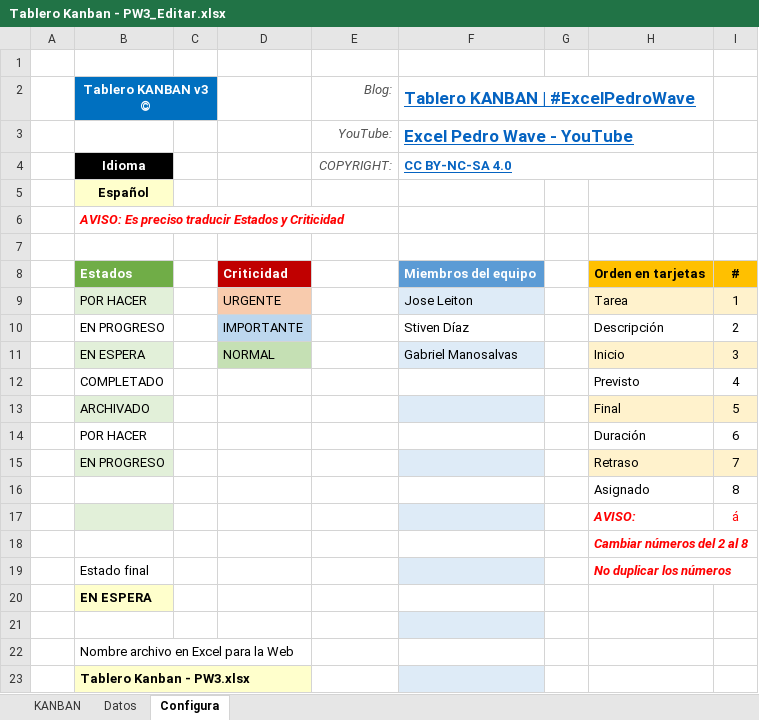
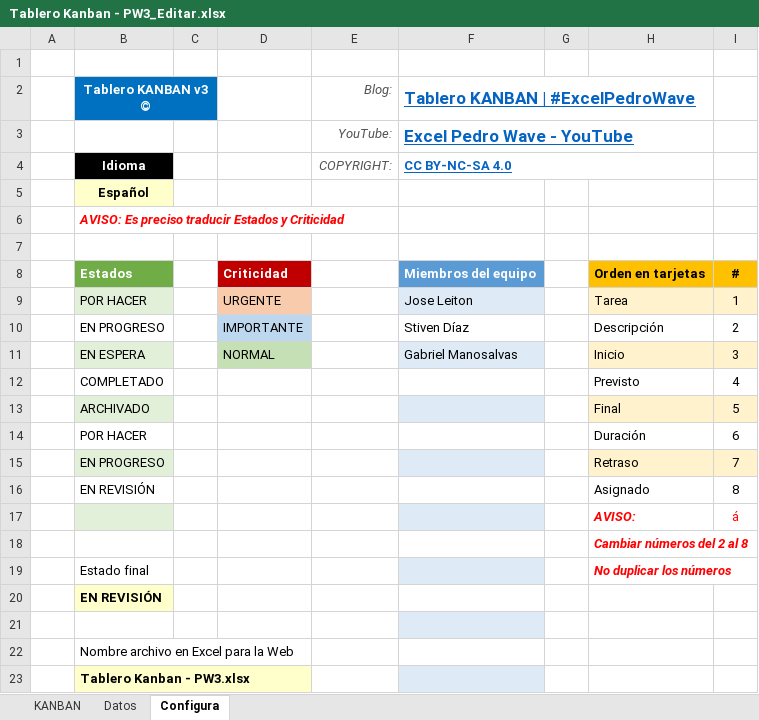
Before and after one commit to JoseLeitonAdmin/JoseLeiton_30724_G6_ADSW, an Excel workbook: KANBAN/Tablero Kanban - PW3_Editar.xlsx, sheet Configura, drawn as a sheet; values as stored, in another font and other column widths than the file's, no borders; charts and pictures and conditional formats not drawn; the diff names each change by its address in the sheet, - before the commit and + after, or states it on an @@ line.

Commit message:
KANBAN

```diff
--- a/KANBAN/Tablero Kanban - PW3_Editar.xlsx (sheet Configura)
+++ b/KANBAN/Tablero Kanban - PW3_Editar.xlsx (sheet Configura)
-B16 (Tablero KANBAN v3 ©): (empty)
+B16 (Tablero KANBAN v3 ©): EN REVISIÓN
-B20 (Tablero KANBAN v3 ©): EN ESPERA
+B20 (Tablero KANBAN v3 ©): EN REVISIÓN
```
Also changed, not shown: sheet KANBAN, sheet Datos, 1. ELICITACION/1.5 Backlog/G6_Backlog_V1.1.xlsx.
